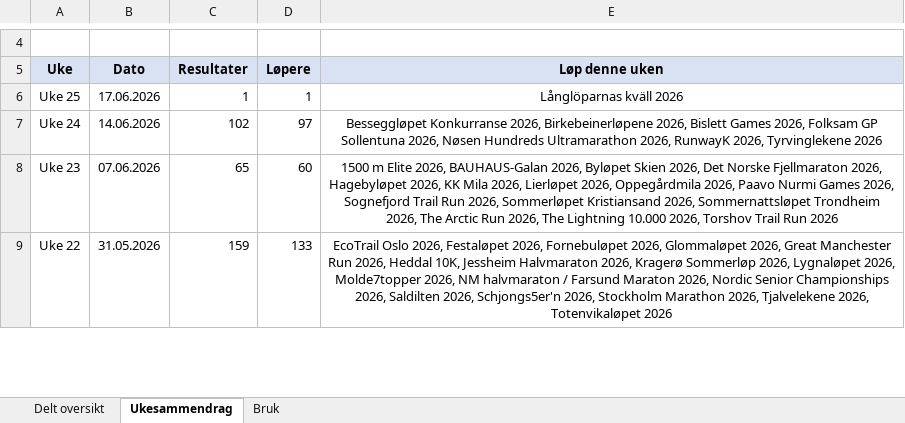
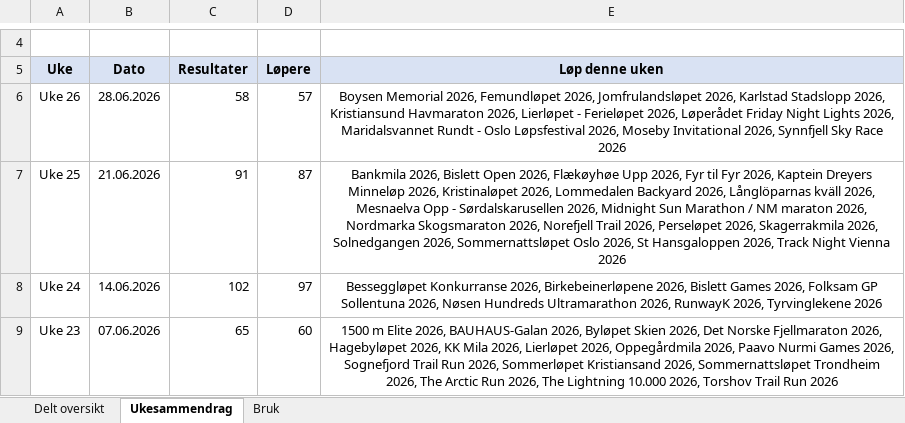
Before and after one commit to gustavByte/sk-vidar-2026-resultater, an Excel workbook: data/delt_oversikt/SK Vidar Langdistanse 2026.xlsx, sheet Ukesammendrag, drawn as a sheet; only a part is shown, gaps mark what is left out; the shorter side is filled out with more unchanged rows; values as stored, in another font and other column widths than the file's, no borders; table styles not drawn; addresses are those after the commit; the diff names each change by its address in the sheet, - before the commit and + after, or states it on an @@ line.

Commit message:
Oppdater Moseby-resultater fra Racedays CSV

```diff
--- a/data/delt_oversikt/SK Vidar Langdistanse 2026.xlsx (sheet Ukesammendrag)
+++ b/data/delt_oversikt/SK Vidar Langdistanse 2026.xlsx (sheet Ukesammendrag)
+row 6: Uke 26 | 28.06.2026 | 58 | 57 | Boysen Memorial 2026, Femundløpet 2026, Jomfrulandsløpet 2026, Karlstad Stadslopp 2026, Kristiansund Havmaraton 2026, Lierløpet - Ferieløpet 2026, Løperådet Friday Night Lights 2026, Maridalsvannet Rundt - Oslo Løpsfestival 2026, Moseby Invitational 2026, Synnfjell Sky Race 2026
-B7 (Dato): 17.06.2026
+B7 (Dato): 21.06.2026
-C7 (Resultater): 1
+C7 (Resultater): 91
-D7 (Løpere): 1
+D7 (Løpere): 87
-E7 (Løp denne uken): Långlöparnas kväll 2026
+E7 (Løp denne uken): Bankmila 2026, Bislett Open 2026, Flækøyhøe Upp 2026, Fyr til Fyr 2026, Kaptein Dreyers Minneløp 2026, Kristinaløpet 2026, Lommedalen Backyard 2026, Långlöparnas kväll 2026, Mesnaelva Opp - Sørdalskarusellen 2026, Midnight Sun Marathon / NM maraton 2026, Nordmarka Skogsmaraton 2026, Norefjell Trail 2026, Perseløpet 2026, Skagerrakmila 2026, Solnedgangen 2026, Sommernattsløpet Oslo 2026, St Hansgaloppen 2026, Track Night Vienna 2026
```
Also changed, not shown: sheet Delt oversikt, 2 other files.
